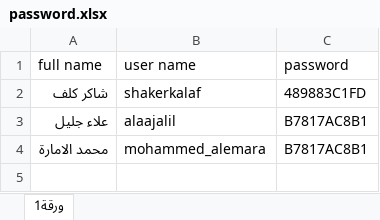
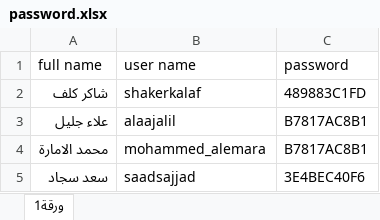
Before and after one commit to mohammed-alemara/Statistical-notebook, an Excel workbook: password.xlsx, sheet ورقة1, drawn as a sheet; values as stored, in another font and other column widths than the file's, no borders; the diff names each change by its address in the sheet, - before the commit and + after, or states it on an @@ line.

```diff
--- a/password.xlsx (sheet ورقة1)
+++ b/password.xlsx (sheet ورقة1)
+row 5: سعد سجاد | saadsajjad | 3E4BEC40F6
```
Also changed, not shown: XLS/S2/s2.xlsx, XLS/S3/e_codes.xlsx, 10 other files.
